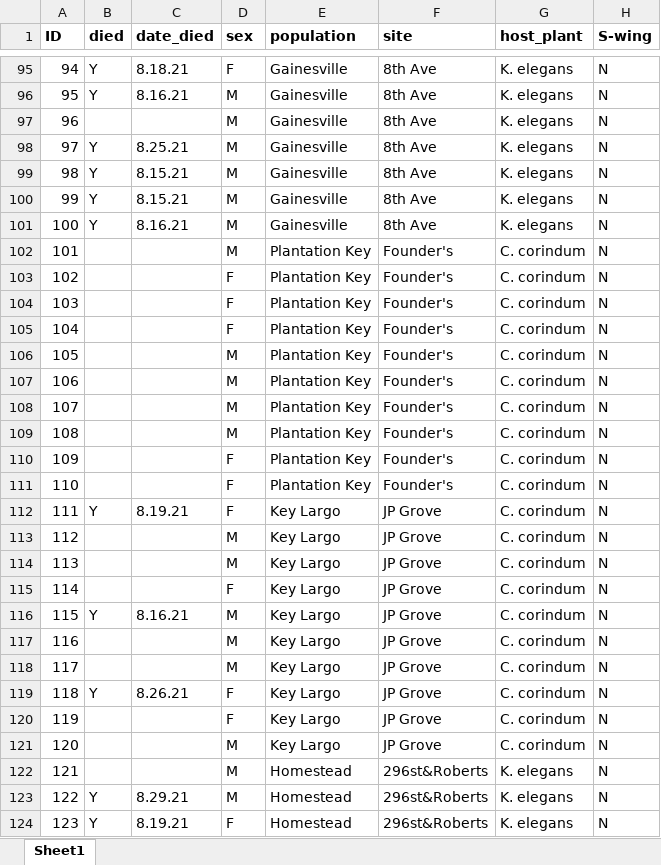
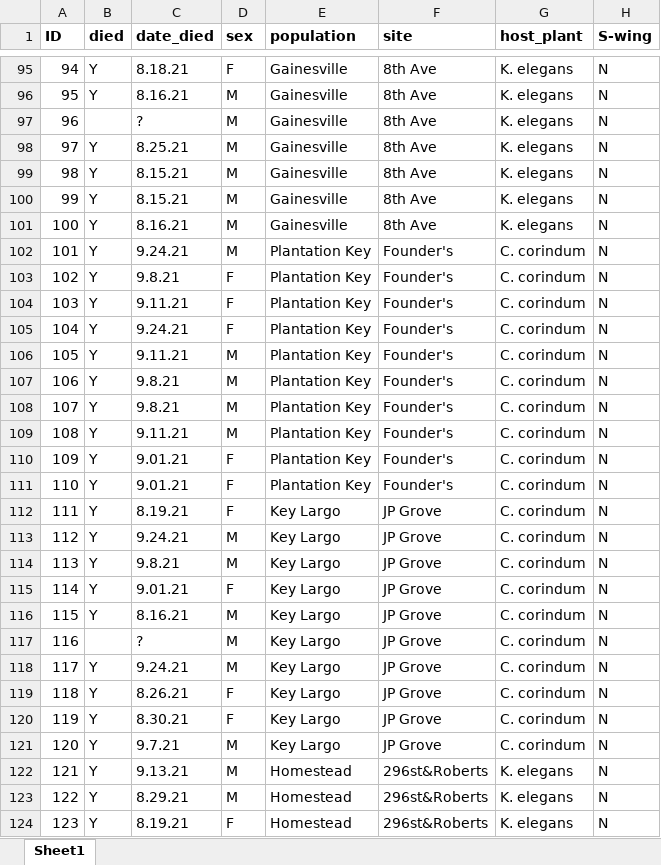
Before and after one commit to mlcenzer/SBB-dispersal, an Excel workbook: avbernat_working_on/Dispersal/Summer_2021/windaq_processing/data/masterlist.xlsx, sheet Sheet1, drawn as a sheet; only a part is shown, gaps mark what is left out; values as stored, in another font and other column widths than the file's, no borders; the diff covers the shown part only; the diff names each change by its address in the sheet, - before the commit and + after, or states it on an @@ line.

Commit message:
Masterlist update.

```diff
--- a/avbernat_working_on/Dispersal/Summer_2021/windaq_processing/data/masterlist.xlsx (sheet Sheet1)
+++ b/avbernat_working_on/Dispersal/Summer_2021/windaq_processing/data/masterlist.xlsx (sheet Sheet1)
-C97 (date_died): (empty)
+C97 (date_died): ?
-B102:B111 (died): (empty)
+B102:B111 (died): Y
-C102 (date_died): (empty)
+C102 (date_died): 9.24.21
-C103 (date_died): (empty)
+C103 (date_died): 9.8.21
-C104 (date_died): (empty)
+C104 (date_died): 9.11.21
-C105 (date_died): (empty)
+C105 (date_died): 9.24.21
-C106 (date_died): (empty)
+C106 (date_died): 9.11.21
-C107:C108 (date_died): (empty)
+C107:C108 (date_died): 9.8.21
-C109 (date_died): (empty)
+C109 (date_died): 9.11.21
-C110:C111 (date_died): (empty)
+C110:C111 (date_died): 9.01.21
-B113:B115 (died): (empty)
+B113:B115 (died): Y
-C113 (date_died): (empty)
+C113 (date_died): 9.24.21
-C114 (date_died): (empty)
+C114 (date_died): 9.8.21
-C115 (date_died): (empty)
+C115 (date_died): 9.01.21
-C117 (date_died): (empty)
+C117 (date_died): ?
-B118 (died): (empty)
+B118 (died): Y
-C118 (date_died): (empty)
+C118 (date_died): 9.24.21
-B120:B122 (died): (empty)
+B120:B122 (died): Y
-C120 (date_died): (empty)
+C120 (date_died): 8.30.21
-C121 (date_died): (empty)
+C121 (date_died): 9.7.21
-C122 (date_died): (empty)
+C122 (date_died): 9.13.21
```
Also changed, not shown: 444 edited cells elsewhere in this sheet, 2 other files.
